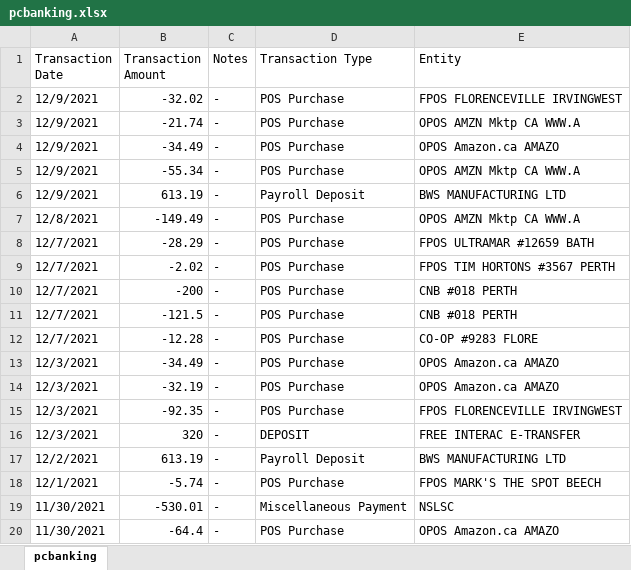
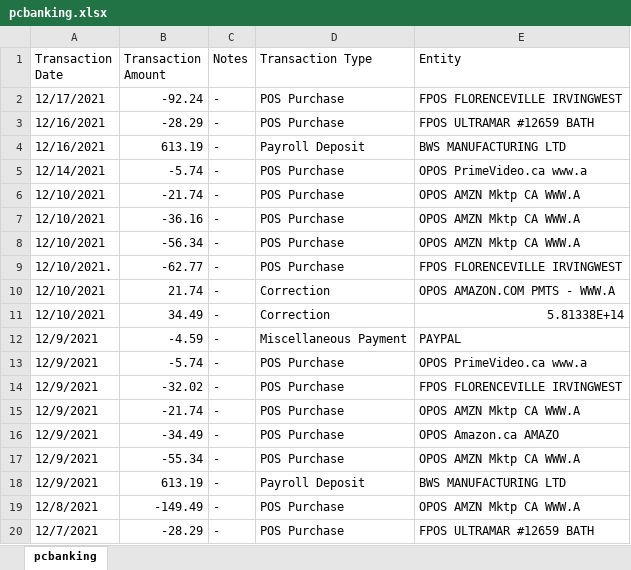
Before and after one commit to abriggs914/Coding_Practice, an Excel workbook: SQL/Transactions Analysis/pcbanking.xlsx, sheet pcbanking, drawn as a sheet; only a part is shown; the shorter side is filled out with more unchanged rows; values as stored, in another font and other column widths than the file's, no borders; the diff names each change by its address in the sheet, - before the commit and + after, or states it on an @@ line.

Commit message:
2021-12-21 Transactions

```diff
--- a/SQL/Transactions Analysis/pcbanking.xlsx (sheet pcbanking)
+++ b/SQL/Transactions Analysis/pcbanking.xlsx (sheet pcbanking)
+row 2: 12/17/2021 | -92.24 | - | POS Purchase | FPOS FLORENCEVILLE IRVINGWEST
+row 3: 12/16/2021 | -28.29 | - | POS Purchase | FPOS ULTRAMAR #12659 BATH
+row 4: 12/16/2021 | 613.19 | - | Payroll Deposit | BWS MANUFACTURING LTD
+row 5: 12/14/2021 | -5.74 | - | POS Purchase | OPOS PrimeVideo.ca www.a
+row 6: 12/10/2021 | -21.74 | - | POS Purchase | OPOS AMZN Mktp CA WWW.A
+row 7: 12/10/2021 | -36.16 | - | POS Purchase | OPOS AMZN Mktp CA WWW.A
+row 8: 12/10/2021 | -56.34 | - | POS Purchase | OPOS AMZN Mktp CA WWW.A
+row 9: 12/10/2021. | -62.77 | - | POS Purchase | FPOS FLORENCEVILLE IRVINGWEST
+row 10: 12/10/2021 | 21.74 | - | Correction | OPOS AMAZON.COM PMTS - WWW.A
+row 11: 12/10/2021 | 34.49 | - | Correction | 5.81338E+14
+row 12: 12/9/2021 | -4.59 | - | Miscellaneous Payment | PAYPAL
+row 13: 12/9/2021 | -5.74 | - | POS Purchase | OPOS PrimeVideo.ca www.a
```
Also changed, not shown: 2 other files.
